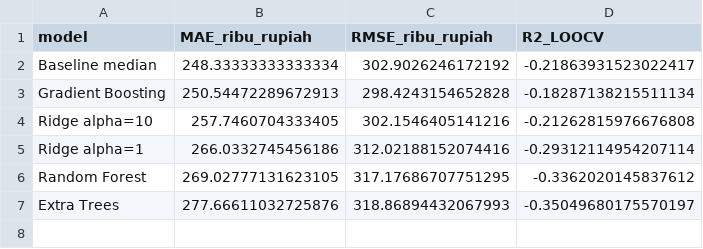
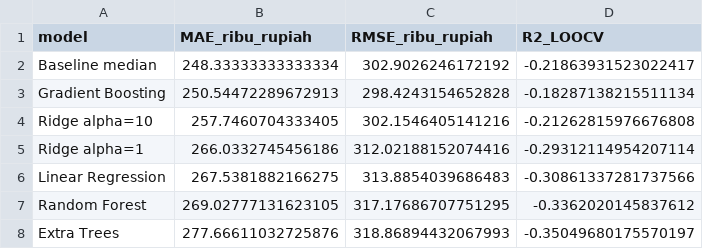
Before and after one commit to DetaADK/kost-predict, a CSV file: machine_learning/reports/model_comparison.csv, drawn as a sheet; the diff names each change by its address in the sheet, - before the commit and + after, or states it on an @@ line.

Commit message:
Perbaiki training model: ganti baseline ke Linear Regression

```diff
--- a/machine_learning/reports/model_comparison.csv
+++ b/machine_learning/reports/model_comparison.csv
+row 6: Linear Regression | 267.5381882166275 | 313.8854039686483 | -0.30861337281737566
```
Also changed, not shown: 3 other files.
